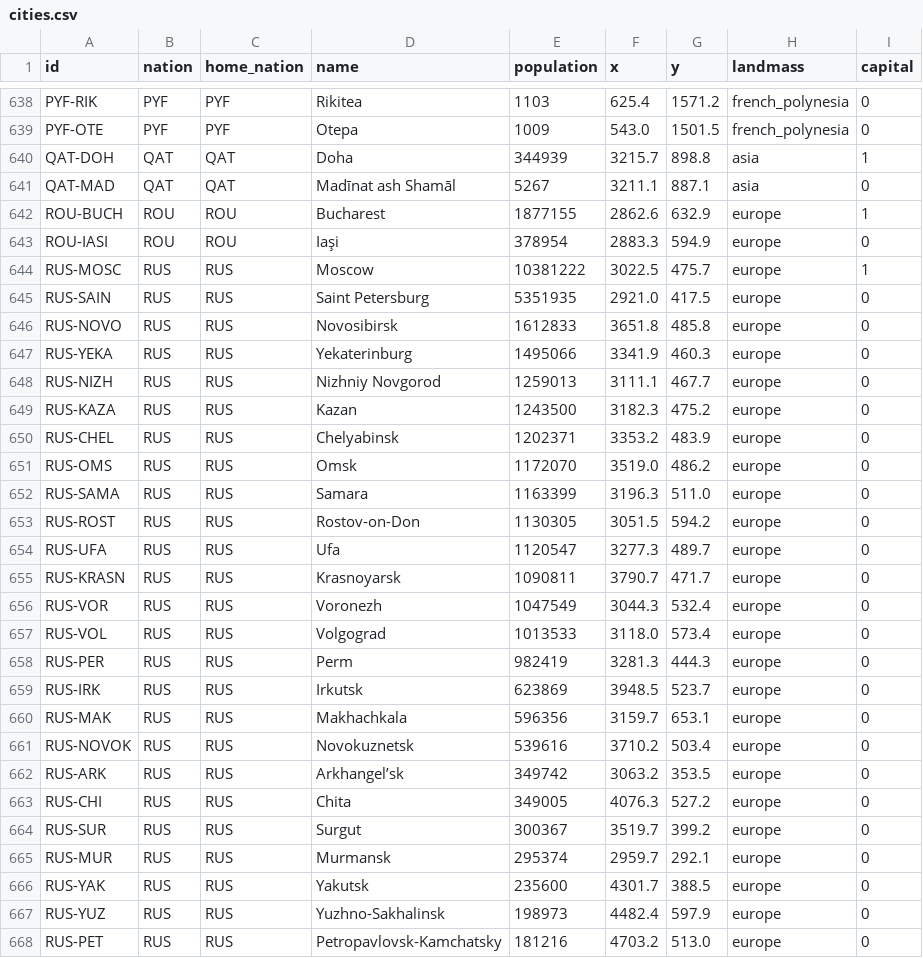
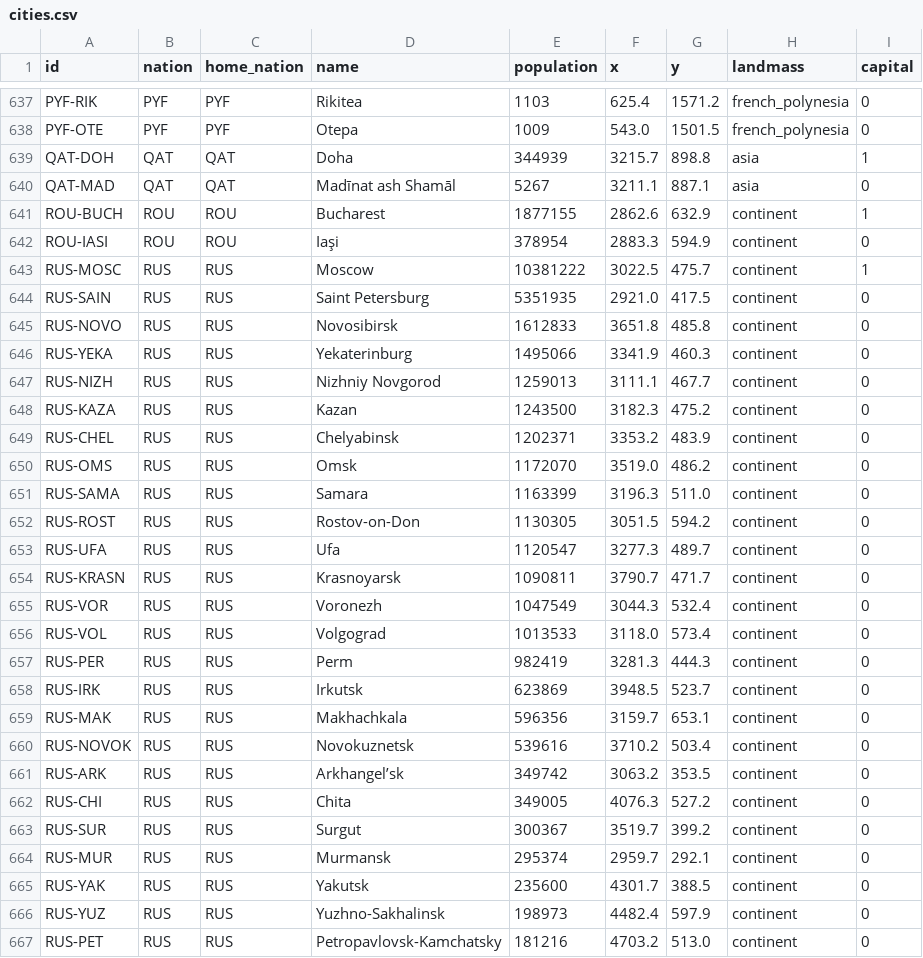
Before and after one commit to Arturstriker3/game-godot, a CSV file: data/definitions/world/out/cities.csv, drawn as a sheet; only a part is shown, gaps mark what is left out; the diff covers the shown part only.

```diff
--- a/data/definitions/world/out/cities.csv
+++ b/data/definitions/world/out/cities.csv
@@ -641,28 +640,28 @@ QAT-DOH,QAT,QAT,Doha,344939,3215.7,898.8,asia,1
 QAT-MAD,QAT,QAT,Madīnat ash Shamāl,5267,3211.1,887.1,asia,0
-ROU-BUCH,ROU,ROU,Bucharest,1877155,2862.6,632.9,europe,1
-ROU-IASI,ROU,ROU,Iaşi,378954,2883.3,594.9,europe,0
-RUS-MOSC,RUS,RUS,Moscow,10381222,3022.5,475.7,europe,1
-RUS-SAIN,RUS,RUS,Saint Petersburg,5351935,2921.0,417.5,europe,0
-RUS-NOVO,RUS,RUS,Novosibirsk,1612833,3651.8,485.8,europe,0
-RUS-YEKA,RUS,RUS,Yekaterinburg,1495066,3341.9,460.3,europe,0
-RUS-NIZH,RUS,RUS,Nizhniy Novgorod,1259013,3111.1,467.7,europe,0
-RUS-KAZA,RUS,RUS,Kazan,1243500,3182.3,475.2,europe,0
-RUS-CHEL,RUS,RUS,Chelyabinsk,1202371,3353.2,483.9,europe,0
-RUS-OMS,RUS,RUS,Omsk,1172070,3519.0,486.2,europe,0
-RUS-SAMA,RUS,RUS,Samara,1163399,3196.3,511.0,europe,0
-RUS-ROST,RUS,RUS,Rostov-on-Don,1130305,3051.5,594.2,europe,0
-RUS-UFA,RUS,RUS,Ufa,1120547,3277.3,489.7,europe,0
-RUS-KRASN,RUS,RUS,Krasnoyarsk,1090811,3790.7,471.7,europe,0
-RUS-VOR,RUS,RUS,Voronezh,1047549,3044.3,532.4,europe,0
-RUS-VOL,RUS,RUS,Volgograd,1013533,3118.0,573.4,europe,0
-RUS-PER,RUS,RUS,Perm,982419,3281.3,444.3,europe,0
-RUS-IRK,RUS,RUS,Irkutsk,623869,3948.5,523.7,europe,0
-RUS-MAK,RUS,RUS,Makhachkala,596356,3159.7,653.1,europe,0
-RUS-NOVOK,RUS,RUS,Novokuznetsk,539616,3710.2,503.4,europe,0
-RUS-ARK,RUS,RUS,Arkhangel’sk,349742,3063.2,353.5,europe,0
-RUS-CHI,RUS,RUS,Chita,349005,4076.3,527.2,europe,0
-RUS-SUR,RUS,RUS,Surgut,300367,3519.7,399.2,europe,0
-RUS-MUR,RUS,RUS,Murmansk,295374,2959.7,292.1,europe,0
-RUS-YAK,RUS,RUS,Yakutsk,235600,4301.7,388.5,europe,0
-RUS-YUZ,RUS,RUS,Yuzhno-Sakhalinsk,198973,4482.4,597.9,europe,0
-RUS-PET,RUS,RUS,Petropavlovsk-Kamchatsky,181216,4703.2,513.0,europe,0
+ROU-BUCH,ROU,ROU,Bucharest,1877155,2862.6,632.9,continent,1
+ROU-IASI,ROU,ROU,Iaşi,378954,2883.3,594.9,continent,0
+RUS-MOSC,RUS,RUS,Moscow,10381222,3022.5,475.7,continent,1
+RUS-SAIN,RUS,RUS,Saint Petersburg,5351935,2921.0,417.5,continent,0
+RUS-NOVO,RUS,RUS,Novosibirsk,1612833,3651.8,485.8,continent,0
+RUS-YEKA,RUS,RUS,Yekaterinburg,1495066,3341.9,460.3,continent,0
+RUS-NIZH,RUS,RUS,Nizhniy Novgorod,1259013,3111.1,467.7,continent,0
+RUS-KAZA,RUS,RUS,Kazan,1243500,3182.3,475.2,continent,0
+RUS-CHEL,RUS,RUS,Chelyabinsk,1202371,3353.2,483.9,continent,0
+RUS-OMS,RUS,RUS,Omsk,1172070,3519.0,486.2,continent,0
+RUS-SAMA,RUS,RUS,Samara,1163399,3196.3,511.0,continent,0
+RUS-ROST,RUS,RUS,Rostov-on-Don,1130305,3051.5,594.2,continent,0
+RUS-UFA,RUS,RUS,Ufa,1120547,3277.3,489.7,continent,0
+RUS-KRASN,RUS,RUS,Krasnoyarsk,1090811,3790.7,471.7,continent,0
+RUS-VOR,RUS,RUS,Voronezh,1047549,3044.3,532.4,continent,0
+RUS-VOL,RUS,RUS,Volgograd,1013533,3118.0,573.4,continent,0
+RUS-PER,RUS,RUS,Perm,982419,3281.3,444.3,continent,0
+RUS-IRK,RUS,RUS,Irkutsk,623869,3948.5,523.7,continent,0
+RUS-MAK,RUS,RUS,Makhachkala,596356,3159.7,653.1,continent,0
+RUS-NOVOK,RUS,RUS,Novokuznetsk,539616,3710.2,503.4,continent,0
+RUS-ARK,RUS,RUS,Arkhangel’sk,349742,3063.2,353.5,continent,0
+RUS-CHI,RUS,RUS,Chita,349005,4076.3,527.2,continent,0
+RUS-SUR,RUS,RUS,Surgut,300367,3519.7,399.2,continent,0
+RUS-MUR,RUS,RUS,Murmansk,295374,2959.7,292.1,continent,0
+RUS-YAK,RUS,RUS,Yakutsk,235600,4301.7,388.5,continent,0
+RUS-YUZ,RUS,RUS,Yuzhno-Sakhalinsk,198973,4482.4,597.9,continent,0
+RUS-PET,RUS,RUS,Petropavlovsk-Kamchatsky,181216,4703.2,513.0,continent,0
```
Also changed, not shown: 1 added row, 2 removed rows and 99 edited cells elsewhere in this file, data/definitions/i18n/i18n.csv, data/definitions/scenario/buildings.csv, 15 other files.
